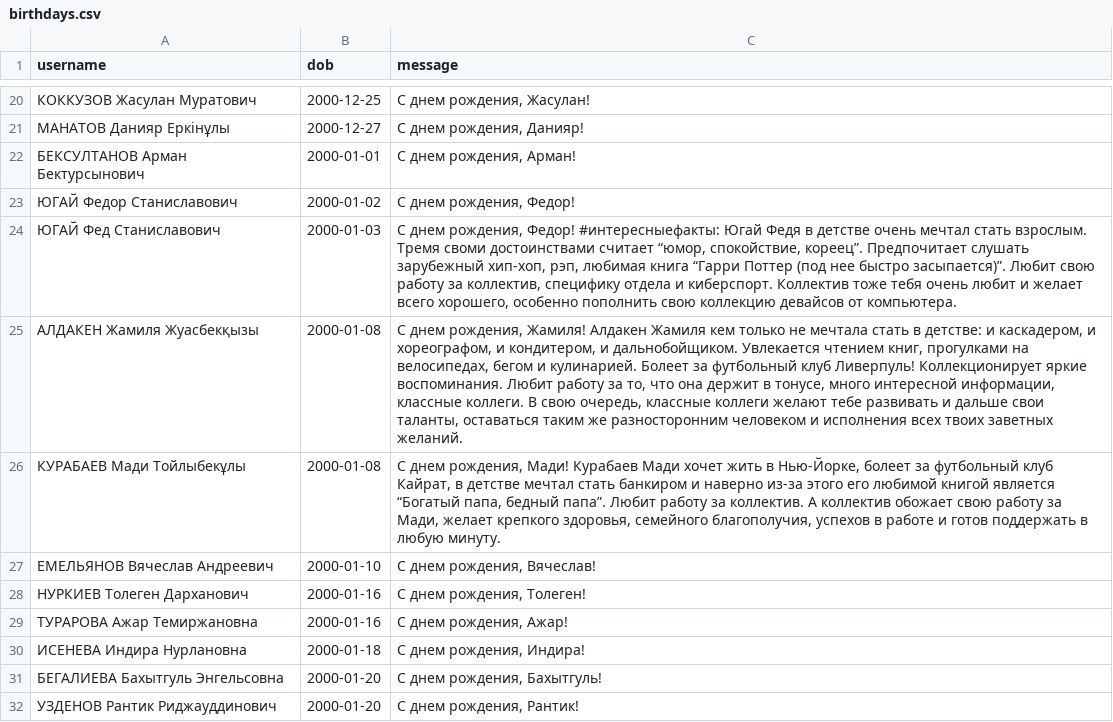
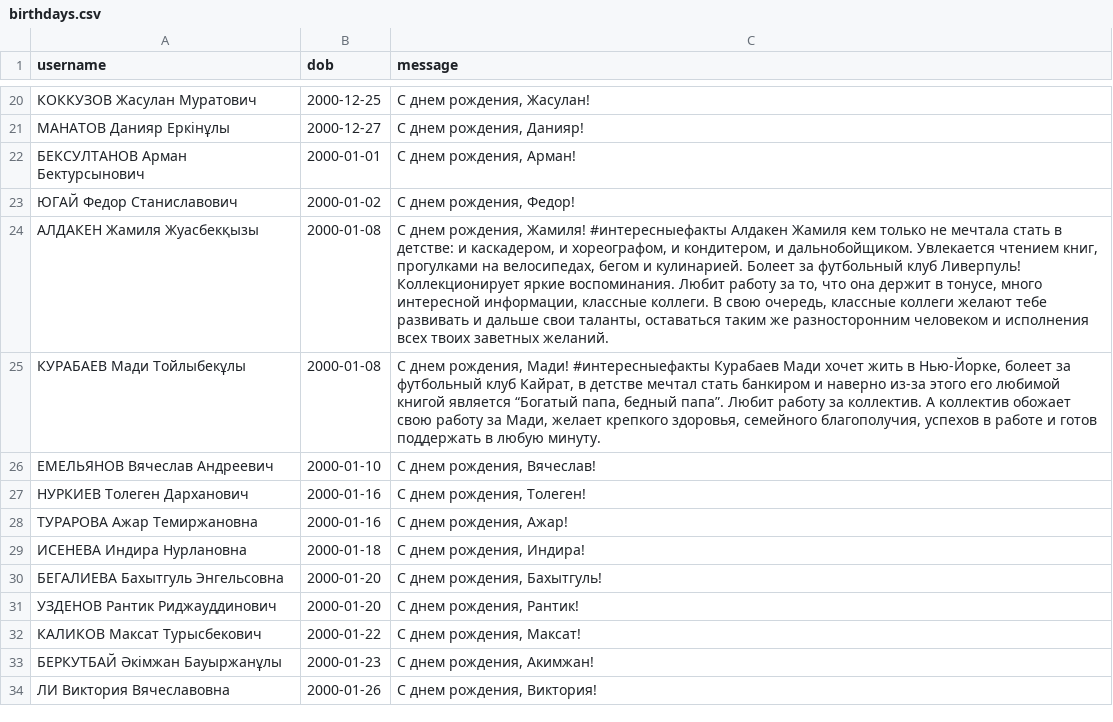
Before and after one commit to Kokkuzov/slack-birthday-BOT, a CSV file: data/birthdays.csv, drawn as a sheet; only a part is shown, gaps mark what is left out; the shorter side is filled out with more unchanged rows; removed rows and columns are numbered as before the commit, all else as after; the diff names each change by its address in the sheet, - before the commit and + after, or states it on an @@ line.

Commit message:
Update birthdays.csv

```diff
--- a/data/birthdays.csv
+++ b/data/birthdays.csv
-row 24: ЮГАЙ Фед Станиславович | 2000-01-03 | С днем рождения, Федор! #интересныефакты: Югай Федя в детстве очень мечтал стать взрослым. Тремя своми достоинствами считает “юмор, спокойствие, кореец”. Предпочитает слушать зарубежный хип-хоп, рэп, любимая книга “Гарри Поттер (под нее быстро засыпается)”. Любит свою работу за коллектив, специфику отдела и киберспорт. Коллектив тоже тебя очень любит и желает всего хорошего, особенно пополнить свою коллекцию девайсов от компьютера.
-C24 (message): …рождения, Жамиля! Алдакен Жамиля…
+C24 (message): …рождения, Жамиля! #интересныефакты Алдакен Жамиля…
-C25 (message): …рождения, Мади! Курабаев Мади…
+C25 (message): …рождения, Мади! #интересныефакты Курабаев Мади…
```
